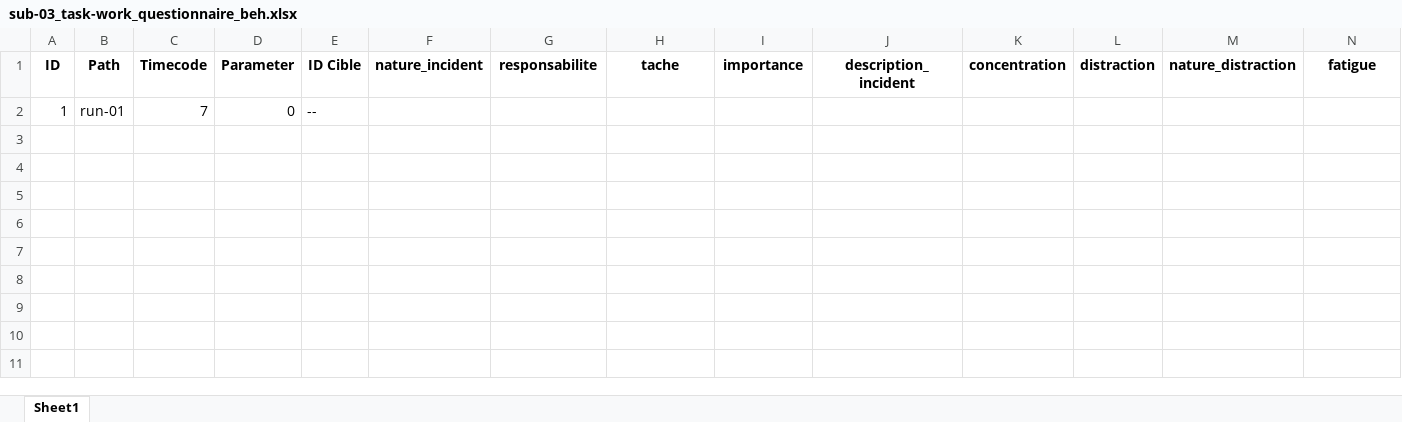
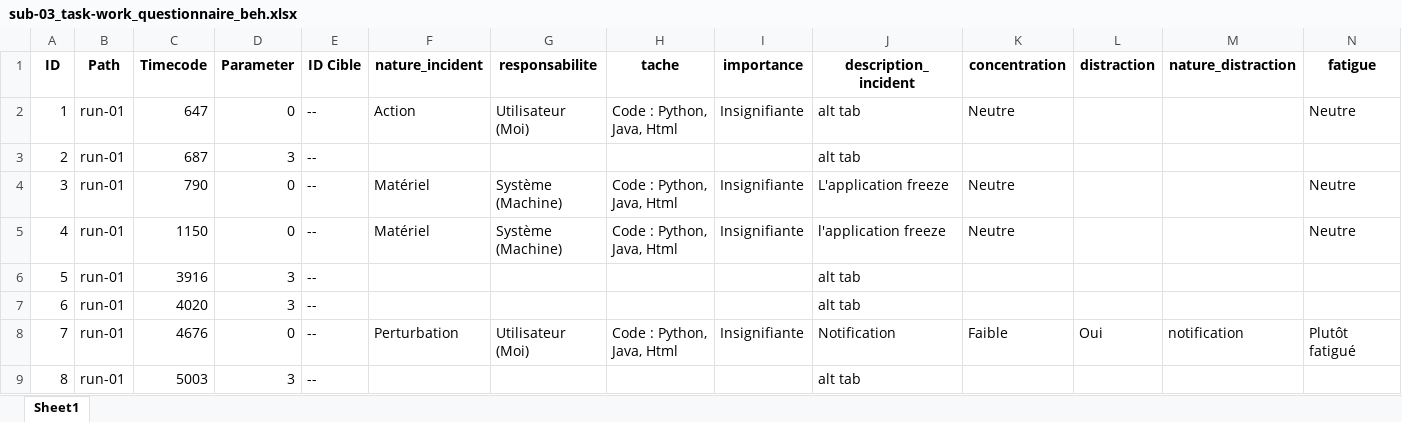
Before and after one commit to LeoGarciaCochard/Stage2024, an Excel workbook: Database/sub-03/beh/sub-03_task-work_questionnaire_beh.xlsx, sheet Sheet1, drawn as a sheet; only a part is shown; values as stored, in another font and other column widths than the file's, no borders; rows hold the shown columns only; the diff names each change by its address in the sheet, - before the commit and + after, or states it on an @@ line.

```diff
--- a/Database/sub-03/beh/sub-03_task-work_questionnaire_beh.xlsx (sheet Sheet1)
+++ b/Database/sub-03/beh/sub-03_task-work_questionnaire_beh.xlsx (sheet Sheet1)
-C2 (Timecode): 7
+C2 (Timecode): 647
-F2 (nature_incident): (empty)
+F2 (nature_incident): Action
-G2 (responsabilite): (empty)
+G2 (responsabilite): Utilisateur (Moi)
-H2 (tache): (empty)
+H2 (tache): Code : Python, Java, Html
-I2 (importance): (empty)
+I2 (importance): Insignifiante
-J2 (description_incident): (empty)
+J2 (description_incident): alt tab
-K2 (concentration): (empty)
+K2 (concentration): Neutre
-N2 (fatigue): (empty)
+N2 (fatigue): Neutre
+row 3: 2 | run-01 | 687 | 3 | -- |  |  |  |  | alt tab
+row 4: 3 | run-01 | 790 | 0 | -- | Matériel | Système (Machine) | Code : Python, Java, Html | Insignifiante | L'application freeze | Neutre |  |  | Neutre
+row 5: 4 | run-01 | 1150 | 0 | -- | Matériel | Système (Machine) | Code : Python, Java, Html | Insignifiante | l'application freeze | Neutre |  |  | Neutre
+row 6: 5 | run-01 | 3916 | 3 | -- |  |  |  |  | alt tab
+row 7: 6 | run-01 | 4020 | 3 | -- |  |  |  |  | alt tab
+row 8: 7 | run-01 | 4676 | 0 | -- | Perturbation | Utilisateur (Moi) | Code : Python, Java, Html | Insignifiante | Notification | Faible | Oui | notification | Plutôt fatigué
+row 9: 8 | run-01 | 5003 | 3 | -- |  |  |  |  | alt tab
```
Also changed, not shown: Database/sub-01/beh/sub-01_task-work_questionnaire_beh.xlsx, Database/sub-02/beh/sub-02_task-work_questionnaire_beh.xlsx, 32 other files.
